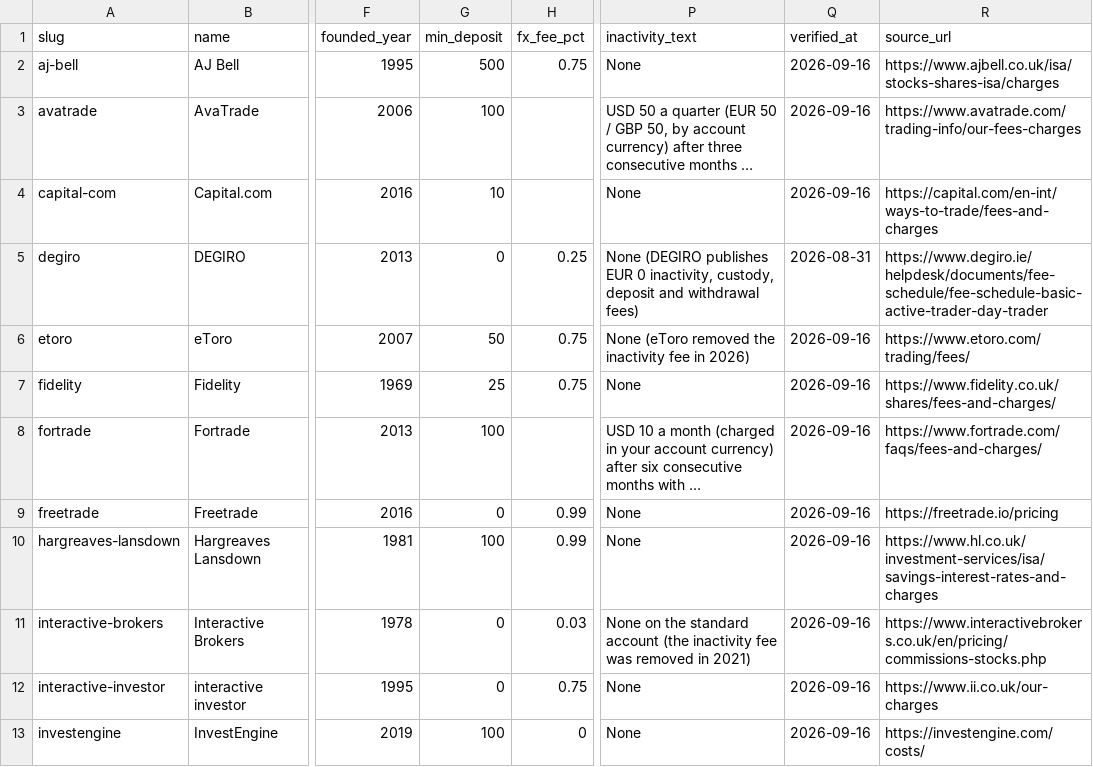
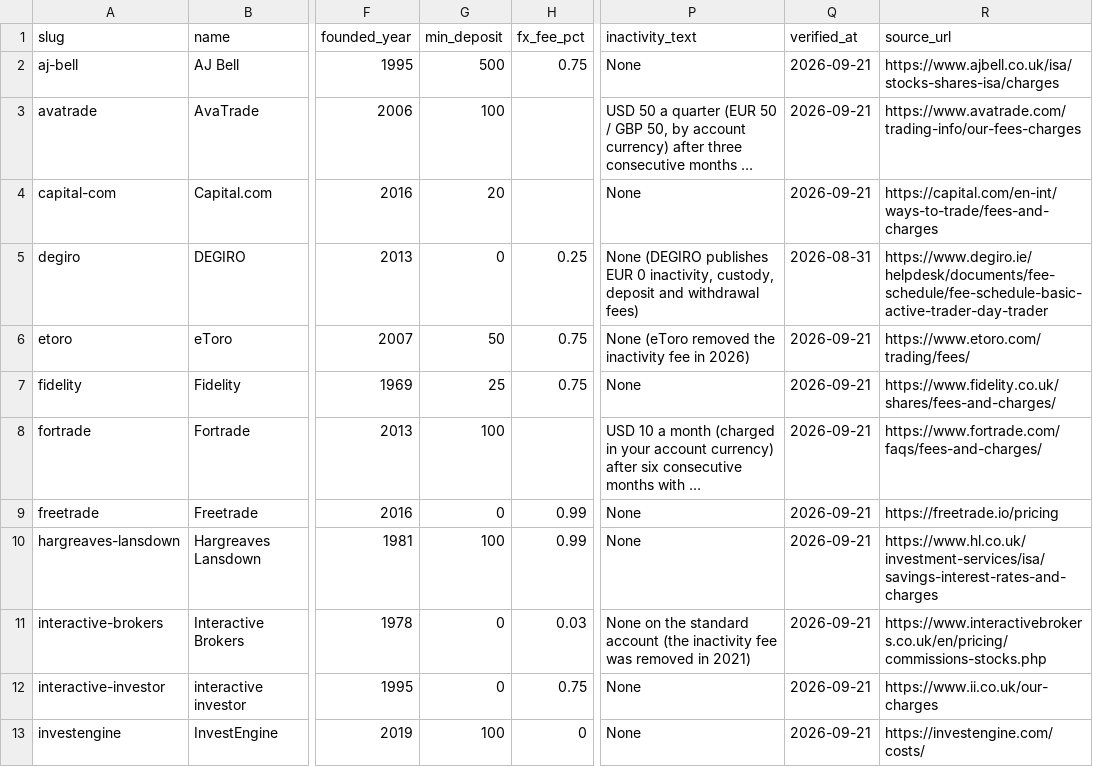
Before and after one commit to taxrefund-Israel/uk-broker-fee-dataset, a CSV file: broker-fees.csv, drawn as a sheet; only a part is shown, gaps mark what is left out; long unchanged cells end in …; the diff covers the shown part only; the diff names each change by its address in the sheet, - before the commit and + after, or states it on an @@ line.

Commit message:
Data refresh — verified 21 September 2026 (9 logged fee changes)

```diff
--- a/broker-fees.csv
+++ b/broker-fees.csv
-Q2:Q4 (verified_at): 2026-09-16
+Q2:Q4 (verified_at): 2026-09-21
-G4 (min_deposit): 10
+G4 (min_deposit): 20
-Q6:Q13 (verified_at): 2026-09-16
+Q6:Q13 (verified_at): 2026-09-21
```
Also changed, not shown: 12 edited cells elsewhere in this file, 1 other file.
